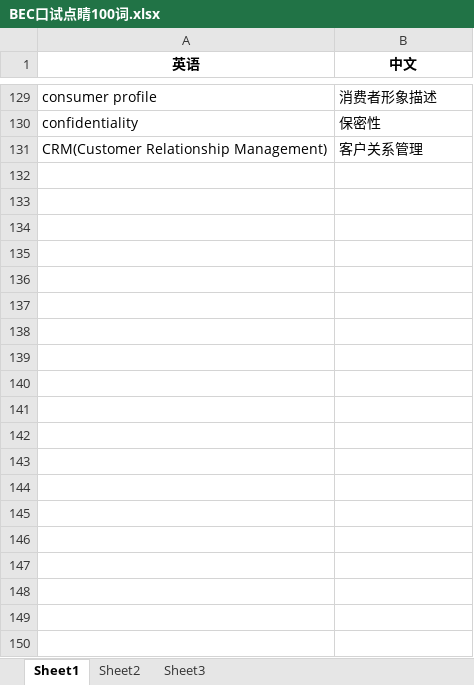
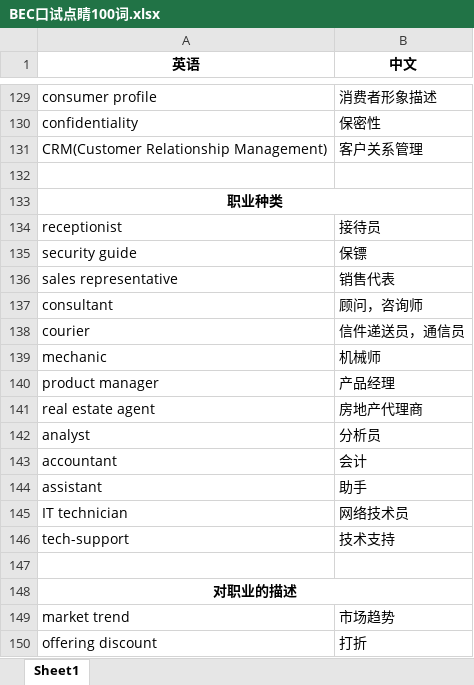
Before and after one commit to FondKevinZhao/BEC, an Excel workbook: BEC/02-口语相关/BEC口试点睛100词.xlsx, sheet Sheet1, drawn as a sheet; only a part is shown, gaps mark what is left out; values as stored, in another font and other column widths than the file's, no borders; the diff covers the shown part only; the diff names each change by its address in the sheet, - before the commit and + after, or states it on an @@ line.

```diff
--- a/BEC/02-口语相关/BEC口试点睛100词.xlsx (sheet Sheet1)
+++ b/BEC/02-口语相关/BEC口试点睛100词.xlsx (sheet Sheet1)
-sheet tab: Sheet2
-sheet tab: Sheet3
+row 132: (empty)
+row 133: 职业种类
+row 134: receptionist | 接待员
+row 135: security guide | 保镖
+row 136: sales representative | 销售代表
+row 137: consultant | 顾问，咨询师
+row 138: courier | 信件递送员，通信员
+row 139: mechanic | 机械师
+row 140: product manager | 产品经理
+row 141: real estate agent | 房地产代理商
+row 142: analyst | 分析员
+row 143: accountant | 会计
+row 144: assistant | 助手
+row 145: IT technician | 网络技术员
+row 146: tech-support | 技术支持
+row 147: (empty)
+row 148: 对职业的描述
+row 149: market trend | 市场趋势
+row 150: offering discount | 打折
```
Also changed, not shown: 95 added rows elsewhere in this sheet, BEC/02-口语相关/口语问题汇总.xlsx, BEC/02-口语相关/英美发音不同的单词.xlsx, 2 other files.
